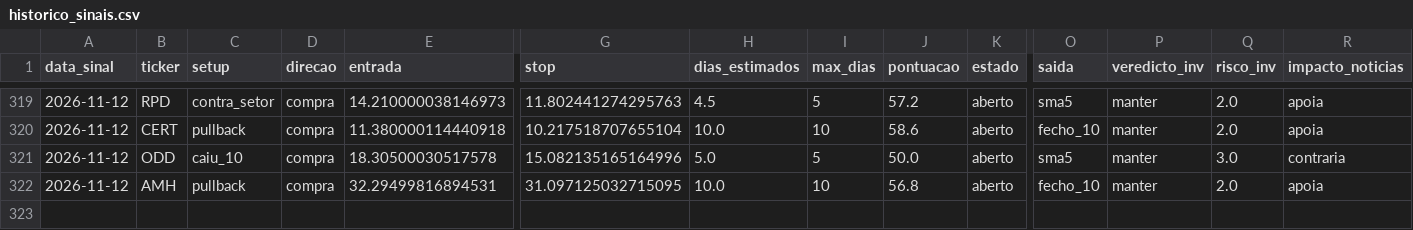
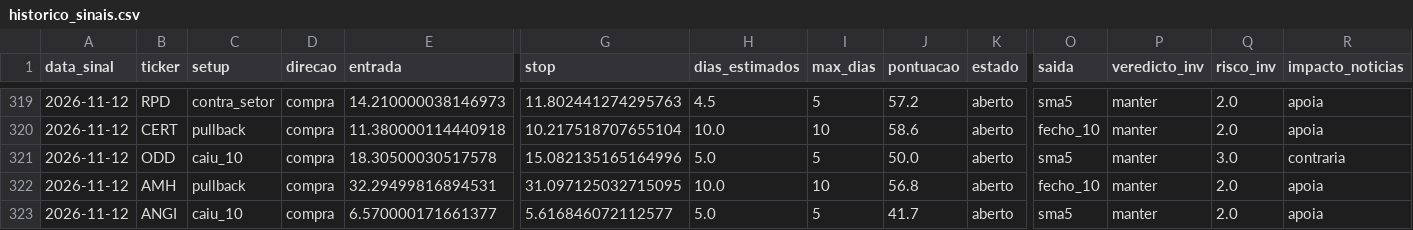
Before and after one commit to diogopestana01/analista-acoes, a CSV file: data/historico_sinais.csv, drawn as a sheet; only a part is shown, gaps mark what is left out; rows hold the shown columns only; the diff names each change by its address in the sheet, - before the commit and + after, or states it on an @@ line.

```diff
--- a/data/historico_sinais.csv
+++ b/data/historico_sinais.csv
+row 323: 2026-11-12 | ANGI | caiu_10 | compra | 6.570000171661377 | 5.616846072112577 | 5.0 | 5 | 41.7 | aberto | sma5 | manter | 2.0 | apoia
```
Also changed, not shown: data/sinais_2026-11-12.csv, data/spreads.csv, 4 other files.
